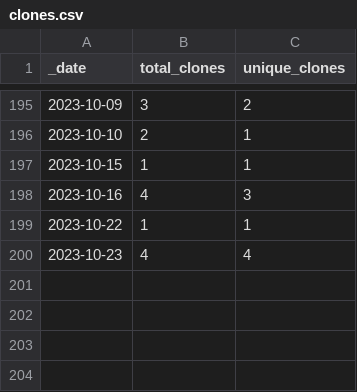
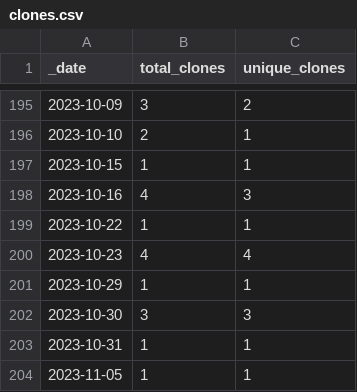
Before and after one commit to opentecr/opentecr, a CSV file: traffic/clones.csv, drawn as a sheet; only a part is shown, gaps mark what is left out; the diff names each change by its address in the sheet, - before the commit and + after, or states it on an @@ line.

Commit message:
GitHub traffic

```diff
--- a/traffic/clones.csv
+++ b/traffic/clones.csv
+row 201: 2023-10-29 | 1 | 1
+row 202: 2023-10-30 | 3 | 3
+row 203: 2023-10-31 | 1 | 1
+row 204: 2023-11-05 | 1 | 1
```
Also changed, not shown: 1 other file.
